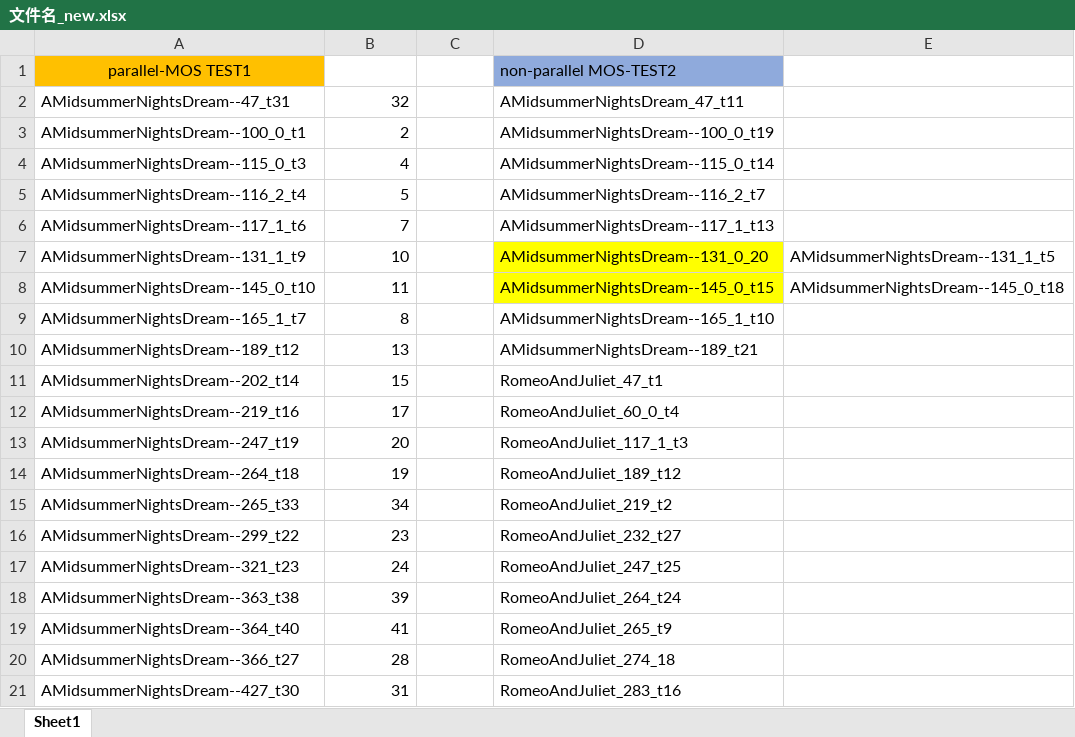
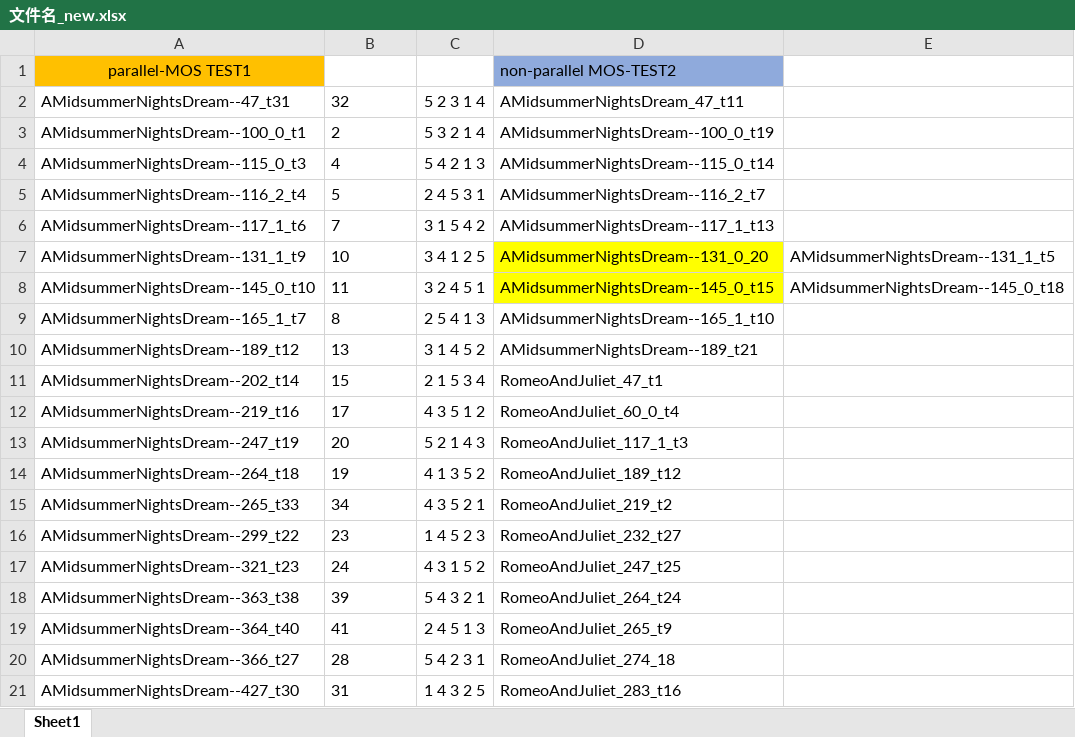
Before and after one commit to light1726/xx_mos_files, an Excel workbook: Used-Journal-Subjective_Eval/文件名_new.xlsx, sheet Sheet1, drawn as a sheet; values as stored, in another font and other column widths than the file's, no borders; the diff names each change by its address in the sheet, - before the commit and + after, or states it on an @@ line.

```diff
--- a/Used-Journal-Subjective_Eval/文件名_new.xlsx (sheet Sheet1)
+++ b/Used-Journal-Subjective_Eval/文件名_new.xlsx (sheet Sheet1)
-B2:B21 alignment: right
+B2:B21 alignment: left
-C2: (empty)
+C2: 5 2 3 1 4
-C3: (empty)
+C3: 5 3 2 1 4
-C4: (empty)
+C4: 5 4 2 1 3
-C5: (empty)
+C5: 2 4 5 3 1
-C6: (empty)
+C6: 3 1 5 4 2
-C7: (empty)
+C7: 3 4 1 2 5
-C8: (empty)
+C8: 3 2 4 5 1
-C9: (empty)
+C9: 2 5 4 1 3
-C10: (empty)
+C10: 3 1 4 5 2
-C11: (empty)
+C11: 2 1 5 3 4
-C12: (empty)
+C12: 4 3 5 1 2
-C13: (empty)
+C13: 5 2 1 4 3
-C14: (empty)
+C14: 4 1 3 5 2
-C15: (empty)
+C15: 4 3 5 2 1
-C16: (empty)
+C16: 1 4 5 2 3
-C17: (empty)
+C17: 4 3 1 5 2
-C18: (empty)
+C18: 5 4 3 2 1
-C19: (empty)
+C19: 2 4 5 1 3
-C20: (empty)
+C20: 5 4 2 3 1
-C21: (empty)
+C21: 1 4 3 2 5
```
Also changed, not shown: 2 other files.
